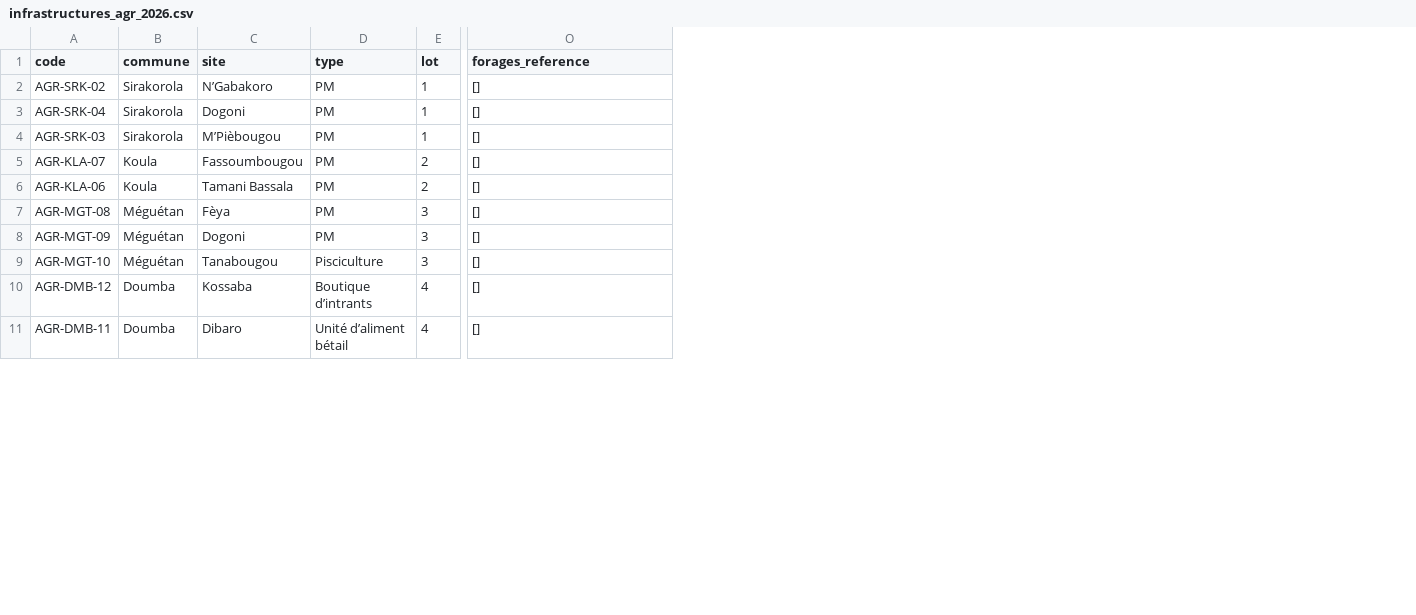
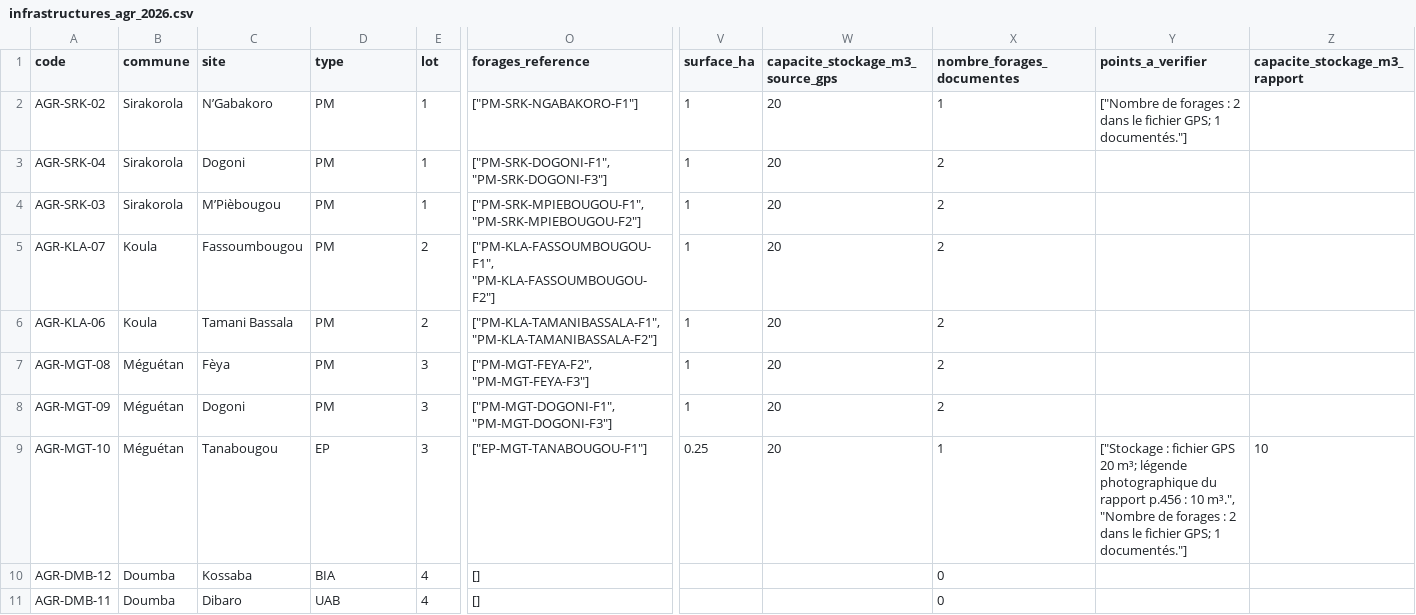
Before and after one commit to margueritedmbl-del/Suivi_ressource_en_eau, a CSV file: public/data/referentiels/infrastructures_agr_2026.csv, drawn as a sheet; only a part is shown, gaps mark what is left out; the diff covers the shown part only; the diff names each change by its address in the sheet, - before the commit and + after, or states it on an @@ line.

Commit message:
Separate AGR sites from wells and add 18 sourced PM and fish-farm wells

```diff
--- a/public/data/referentiels/infrastructures_agr_2026.csv
+++ b/public/data/referentiels/infrastructures_agr_2026.csv
+column V (surface_ha), rows 2-9: 1 | 1 | 1 | 1 | 1 | 1 | 1 | 0.25
+column W (capacite_stockage_m3_source_gps), rows 2-9: all 20
+column X (nombre_forages_documentes), rows 2-11: 1 | 2 | 2 | 2 | 2 | 2 | 2 | 1 | 0 | 0
+column Y (points_a_verifier), rows 2-9: ["Nombre de forages : 2 dans le fichier GPS; 1 documentés."] |  |  |  |  |  |  | ["Stockage : fichier GPS 20 m³; légende photographique du rapport p.456 : 10 m³.", "Nombre de forages : 2 dans le fichier GPS; 1 documentés."]
+column Z (capacite_stockage_m3_rapport), row 9: 10
-O2 (forages_reference): []
+O2 (forages_reference): ["PM-SRK-NGABAKORO-F1"]
-O3 (forages_reference): []
+O3 (forages_reference): ["PM-SRK-DOGONI-F1", "PM-SRK-DOGONI-F3"]
-O4 (forages_reference): []
+O4 (forages_reference): ["PM-SRK-MPIEBOUGOU-F1", "PM-SRK-MPIEBOUGOU-F2"]
-O5 (forages_reference): []
+O5 (forages_reference): ["PM-KLA-FASSOUMBOUGOU-F1", "PM-KLA-FASSOUMBOUGOU-F2"]
-O6 (forages_reference): []
+O6 (forages_reference): ["PM-KLA-TAMANIBASSALA-F1", "PM-KLA-TAMANIBASSALA-F2"]
-O7 (forages_reference): []
+O7 (forages_reference): ["PM-MGT-FEYA-F2", "PM-MGT-FEYA-F3"]
-O8 (forages_reference): []
+O8 (forages_reference): ["PM-MGT-DOGONI-F1", "PM-MGT-DOGONI-F3"]
-D9 (type): Pisciculture
+D9 (type): EP
-O9 (forages_reference): []
+O9 (forages_reference): ["EP-MGT-TANABOUGOU-F1"]
-D10 (type): Boutique d’intrants
+D10 (type): BIA
-D11 (type): Unité d’aliment bétail
+D11 (type): UAB
```
Also changed, not shown: 4 removed rows and 2 edited cells elsewhere in this file, 11 other files.
